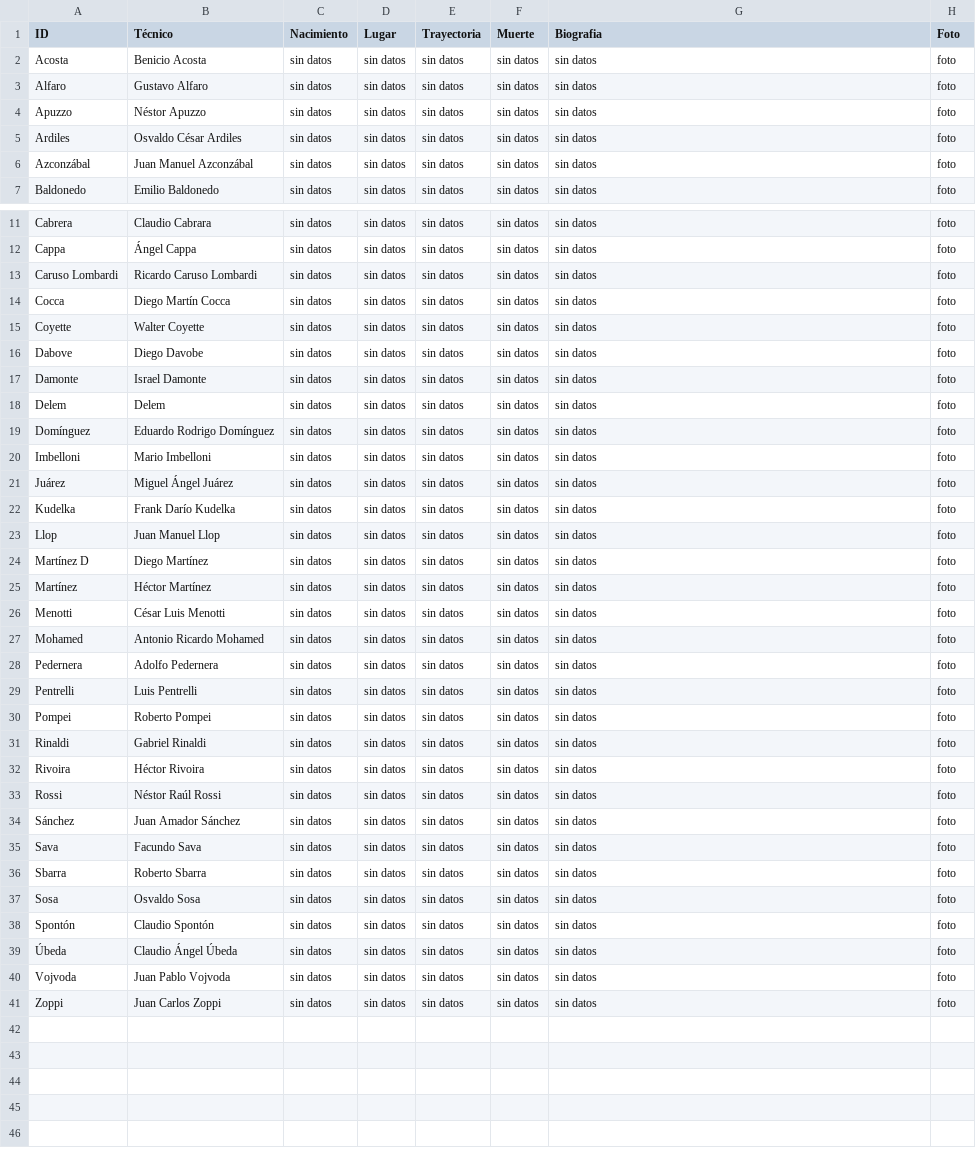
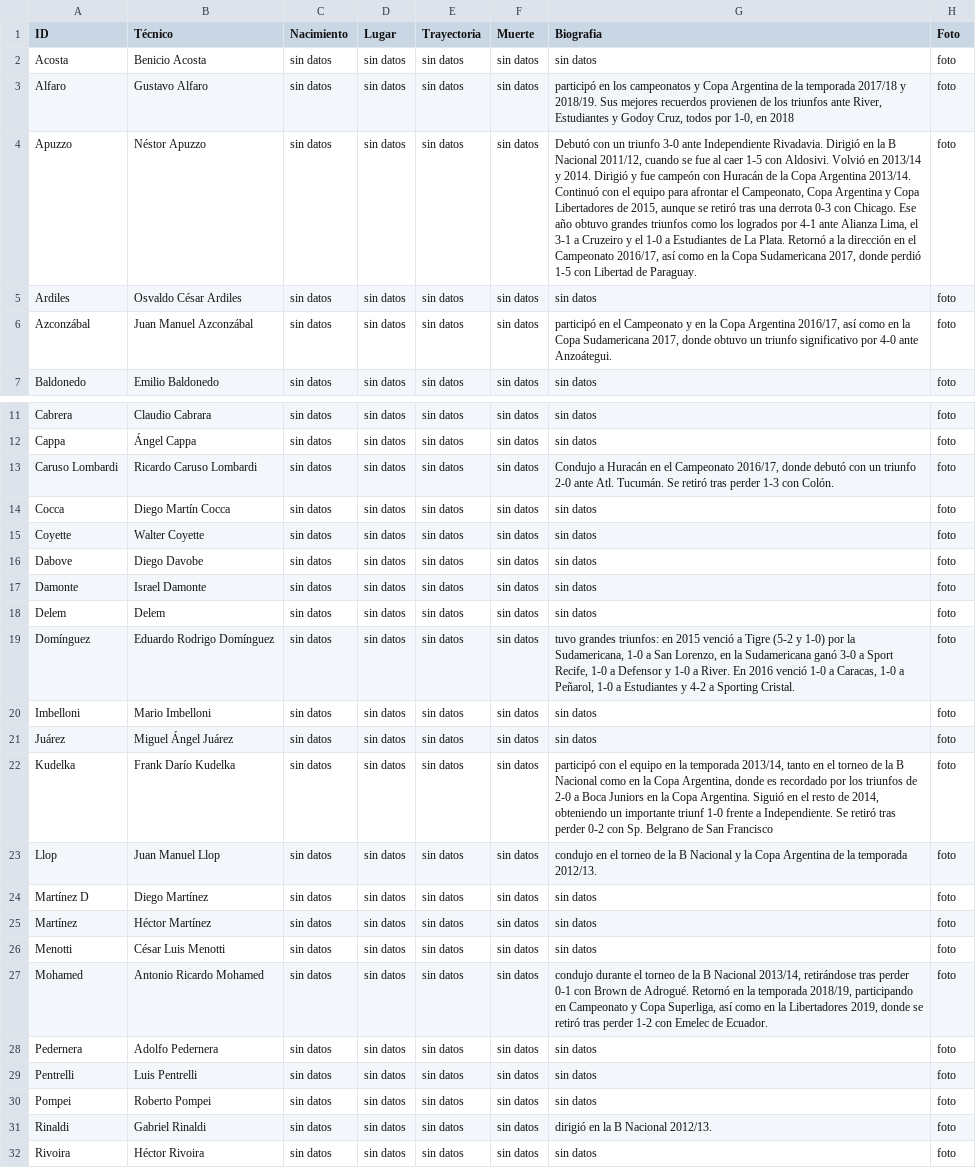
Before and after one commit to globopedia/Ecnics, a CSV file: Ecnics.csv, drawn as a sheet; only a part is shown, gaps mark what is left out; the shorter side is filled out with more unchanged rows; the diff names each change by its address in the sheet, - before the commit and + after, or states it on an @@ line.

Commit message:
Update Ecnics.csv

```diff
--- a/Ecnics.csv
+++ b/Ecnics.csv
-G3 (Biografia): sin datos
+G3 (Biografia): participó en los campeonatos y Copa Argentina de la temporada 2017/18 y 2018/19. Sus mejores recuerdos provienen de los triunfos ante River, Estudiantes y Godoy Cruz, todos por 1-0, en 2018
-G4 (Biografia): sin datos
+G4 (Biografia): Debutó con un triunfo 3-0 ante Independiente Rivadavia. Dirigió en la B Nacional 2011/12, cuando se fue al caer 1-5 con Aldosivi. Volvió en 2013/14 y 2014. Dirigió y fue campeón con Huracán de la Copa Argentina 2013/14. Continuó con el equipo para afrontar el Campeonato, Copa Argentina y Copa Libertadores de 2015, aunque se retiró tras una derrota 0-3 con Chicago. Ese año obtuvo grandes triunfos como los logrados por 4-1 ante Alianza Lima, el 3-1 a Cruzeiro y el 1-0 a Estudiantes de La Plata. Retornó a la dirección en el Campeonato 2016/17, así como en la Copa Sudamericana 2017, donde perdió 1-5 con Libertad de Paraguay.
-G6 (Biografia): sin datos
+G6 (Biografia): participó en el Campeonato y en la Copa Argentina 2016/17, así como en la Copa Sudamericana 2017, donde obtuvo un triunfo significativo por 4-0 ante Anzoátegui.
-G13 (Biografia): sin datos
+G13 (Biografia): Condujo a Huracán en el Campeonato 2016/17, donde debutó con un triunfo 2-0 ante Atl. Tucumán. Se retiró tras perder 1-3 con Colón.
-G19 (Biografia): sin datos
+G19 (Biografia): tuvo grandes triunfos: en 2015 venció a Tigre (5-2 y 1-0) por la Sudamericana, 1-0 a San Lorenzo, en la Sudamericana ganó 3-0 a Sport Recife, 1-0 a Defensor y 1-0 a River. En 2016 venció 1-0 a Caracas, 1-0 a Peñarol, 1-0 a Estudiantes y 4-2 a Sporting Cristal.
-G22 (Biografia): sin datos
+G22 (Biografia): participó con el equipo en la temporada 2013/14, tanto en el torneo de la B Nacional como en la Copa Argentina, donde es recordado por los triunfos de 2-0 a Boca Juniors en la Copa Argentina. Siguió en el resto de 2014, obteniendo un importante triunf 1-0 frente a Independiente. Se retiró tras perder 0-2 con Sp. Belgrano de San Francisco
-G23 (Biografia): sin datos
+G23 (Biografia): condujo en el torneo de la B Nacional y la Copa Argentina de la temporada 2012/13.
-G27 (Biografia): sin datos
+G27 (Biografia): condujo durante el torneo de la B Nacional 2013/14, retirándose tras perder 0-1 con Brown de Adrogué. Retornó en la temporada 2018/19, participando en Campeonato y Copa Superliga, así como en la Libertadores 2019, donde se retiró tras perder 1-2 con Emelec de Ecuador.
-G31 (Biografia): sin datos
+G31 (Biografia): dirigió en la B Nacional 2012/13.
```
